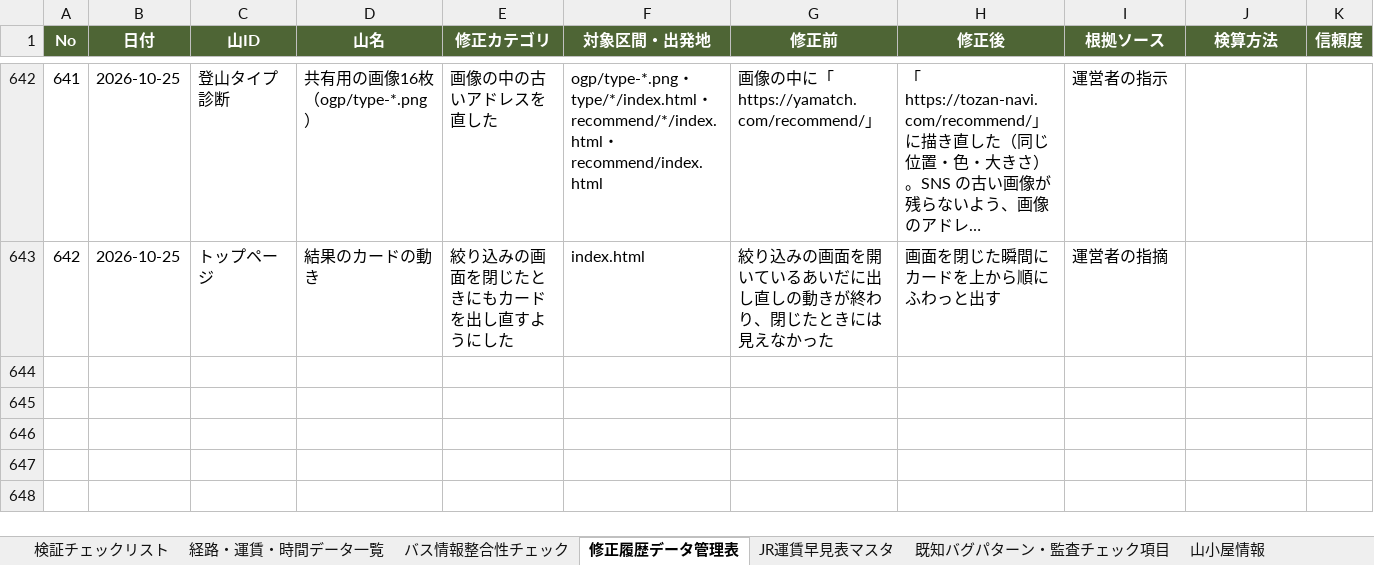
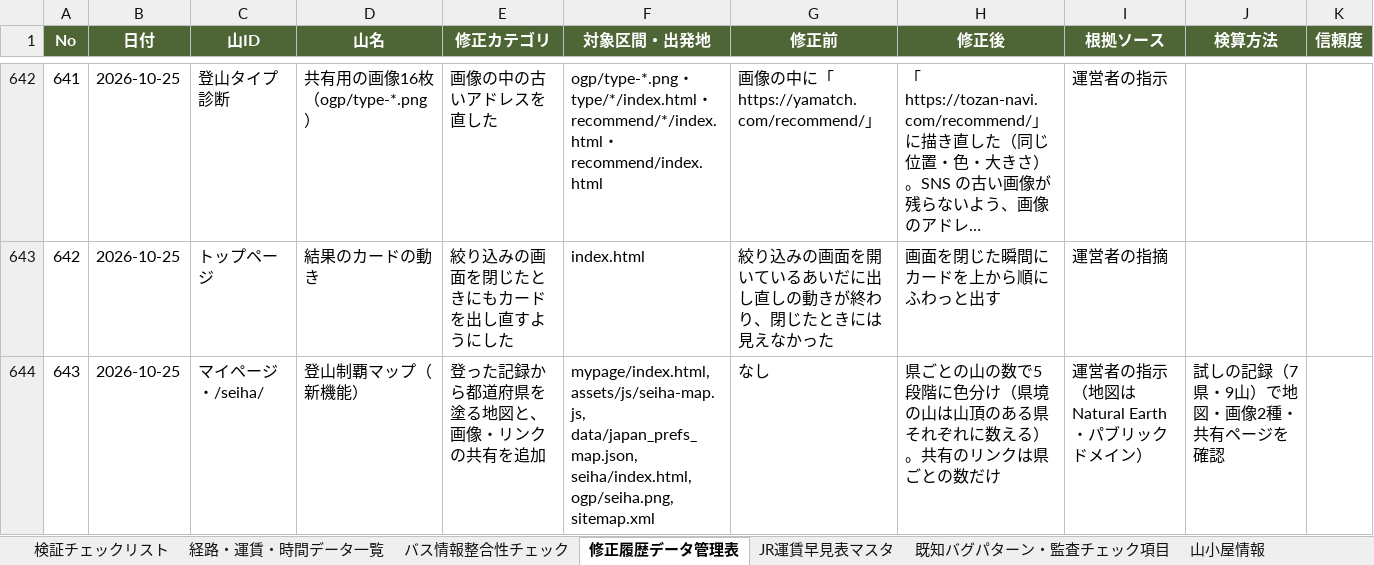
Before and after one commit to daiki96tabletennis-glitch/tozan-navi, an Excel workbook: yamatch_kensho_kanri (3).xlsx, sheet 修正履歴データ管理表, drawn as a sheet; only a part is shown, gaps mark what is left out; long unchanged cells end in …; values as stored, in another font and other column widths than the file's, no borders; the diff names each change by its address in the sheet, - before the commit and + after, or states it on an @@ line.

```diff
--- a/yamatch_kensho_kanri (3).xlsx (sheet 修正履歴データ管理表)
+++ b/yamatch_kensho_kanri (3).xlsx (sheet 修正履歴データ管理表)
+row 644: 643 | 2026-10-25 | マイページ・/seiha/ | 登山制覇マップ（新機能） | 登った記録から都道府県を塗る地図と、画像・リンクの共有を追加 | mypage/index.html, assets/js/seiha-map.js, data/japan_prefs_map.json, seiha/index.html, ogp/seiha.png, sitemap.xml | なし | 県ごとの山の数で5段階に色分け（県境の山は山頂のある県それぞれに数える）。共有のリンクは県ごとの数だけ | 運営者の指示（地図は Natural Earth・パブリックドメイン） | 試しの記録（7県・9山）で地図・画像2種・共有ページを確認
```
Also changed, not shown: 7 other files.
